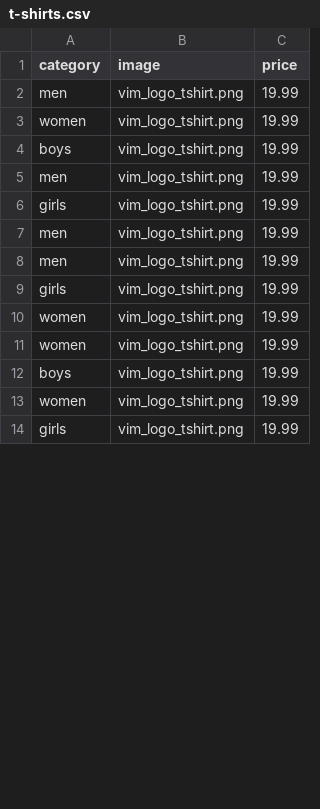
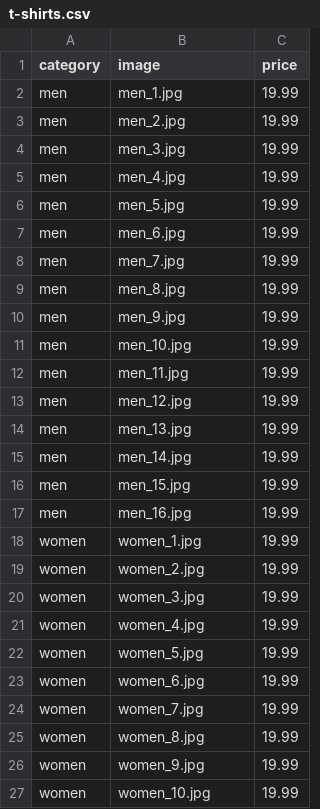
Before and after one commit to cam271/t-shirt-store, a CSV file: db/seeds_data/t-shirts.csv, drawn as a sheet; only a part is shown; the diff covers the shown part only.

Commit message:
added more records

```diff
--- a/db/seeds_data/t-shirts.csv
+++ b/db/seeds_data/t-shirts.csv
@@ -1,14 +1,27 @@
 category,image,price
-men,vim_logo_tshirt.png,19.99
-women,vim_logo_tshirt.png,19.99
-boys,vim_logo_tshirt.png,19.99
-men,vim_logo_tshirt.png,19.99
-girls,vim_logo_tshirt.png,19.99
-men,vim_logo_tshirt.png,19.99
-men,vim_logo_tshirt.png,19.99
-girls,vim_logo_tshirt.png,19.99
-women,vim_logo_tshirt.png,19.99
-women,vim_logo_tshirt.png,19.99
-boys,vim_logo_tshirt.png,19.99
-women,vim_logo_tshirt.png,19.99
-girls,vim_logo_tshirt.png,19.99
+men,men_1.jpg,19.99
+men,men_2.jpg,19.99
+men,men_3.jpg,19.99
+men,men_4.jpg,19.99
+men,men_5.jpg,19.99
+men,men_6.jpg,19.99
+men,men_7.jpg,19.99
+men,men_8.jpg,19.99
+men,men_9.jpg,19.99
+men,men_10.jpg,19.99
+men,men_11.jpg,19.99
+men,men_12.jpg,19.99
+men,men_13.jpg,19.99
+men,men_14.jpg,19.99
+men,men_15.jpg,19.99
+men,men_16.jpg,19.99
+women,women_1.jpg,19.99
+women,women_2.jpg,19.99
+women,women_3.jpg,19.99
+women,women_4.jpg,19.99
+women,women_5.jpg,19.99
+women,women_6.jpg,19.99
+women,women_7.jpg,19.99
+women,women_8.jpg,19.99
+women,women_9.jpg,19.99
+women,women_10.jpg,19.99
```
Also changed, not shown: 2 added rows, 1 removed row and 1 edited cell elsewhere in this file.
